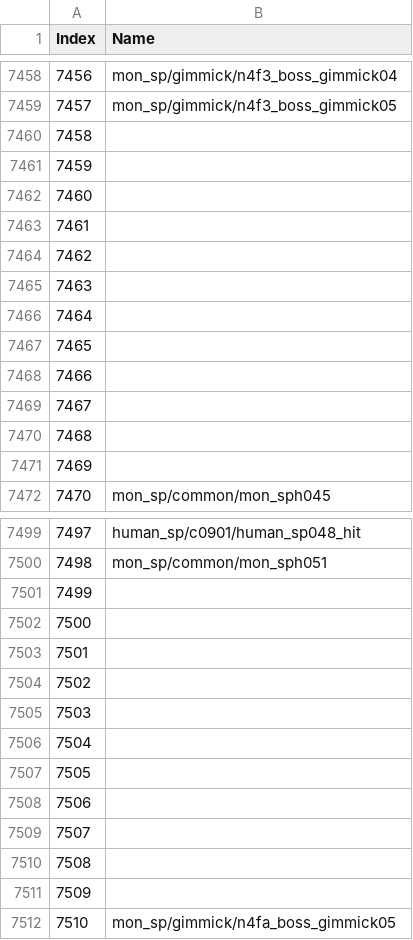
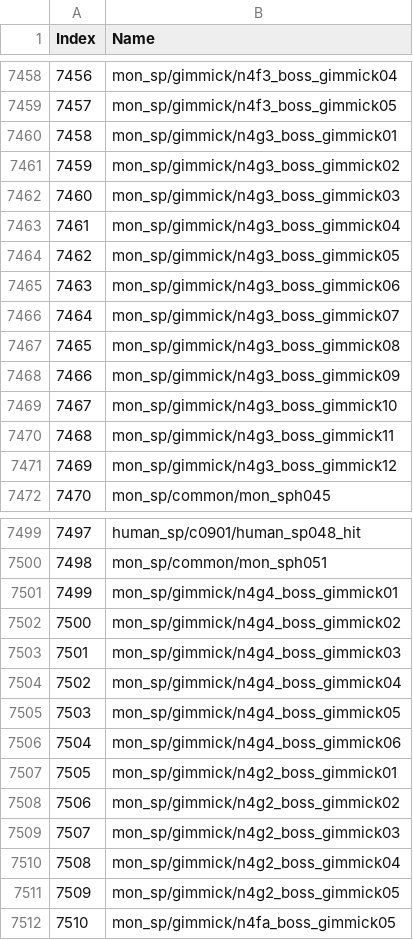
Before and after one commit to imchillin/CMTool, a CSV file: FFXIVTool/Resources/actiontimeline.csv, drawn as a sheet; only a part is shown, gaps mark what is left out; the diff covers the shown part only.

Commit message:
Update actiontimeline.csv

```diff
--- a/FFXIVTool/Resources/actiontimeline.csv
+++ b/FFXIVTool/Resources/actiontimeline.csv
@@ -7459,14 +7459,14 @@ Index, Name
 7457,"mon_sp/gimmick/n4f3_boss_gimmick05"
-7458,""
-7459,""
-7460,""
-7461,""
-7462,""
-7463,""
-7464,""
-7465,""
-7466,""
-7467,""
-7468,""
-7469,""
+7458,"mon_sp/gimmick/n4g3_boss_gimmick01"
+7459,"mon_sp/gimmick/n4g3_boss_gimmick02"
+7460,"mon_sp/gimmick/n4g3_boss_gimmick03"
+7461,"mon_sp/gimmick/n4g3_boss_gimmick04"
+7462,"mon_sp/gimmick/n4g3_boss_gimmick05"
+7463,"mon_sp/gimmick/n4g3_boss_gimmick06"
+7464,"mon_sp/gimmick/n4g3_boss_gimmick07"
+7465,"mon_sp/gimmick/n4g3_boss_gimmick08"
+7466,"mon_sp/gimmick/n4g3_boss_gimmick09"
+7467,"mon_sp/gimmick/n4g3_boss_gimmick10"
+7468,"mon_sp/gimmick/n4g3_boss_gimmick11"
+7469,"mon_sp/gimmick/n4g3_boss_gimmick12"
 7470,"mon_sp/common/mon_sph045"
@@ -7500,13 +7500,13 @@ Index, Name
 7498,"mon_sp/common/mon_sph051"
-7499,""
-7500,""
-7501,""
-7502,""
-7503,""
-7504,""
-7505,""
-7506,""
-7507,""
-7508,""
-7509,""
+7499,"mon_sp/gimmick/n4g4_boss_gimmick01"
+7500,"mon_sp/gimmick/n4g4_boss_gimmick02"
+7501,"mon_sp/gimmick/n4g4_boss_gimmick03"
+7502,"mon_sp/gimmick/n4g4_boss_gimmick04"
+7503,"mon_sp/gimmick/n4g4_boss_gimmick05"
+7504,"mon_sp/gimmick/n4g4_boss_gimmick06"
+7505,"mon_sp/gimmick/n4g2_boss_gimmick01"
+7506,"mon_sp/gimmick/n4g2_boss_gimmick02"
+7507,"mon_sp/gimmick/n4g2_boss_gimmick03"
+7508,"mon_sp/gimmick/n4g2_boss_gimmick04"
+7509,"mon_sp/gimmick/n4g2_boss_gimmick05"
 7510,"mon_sp/gimmick/n4fa_boss_gimmick05"
```
Also changed, not shown: 14 edited cells elsewhere in this file.
